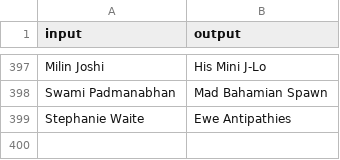
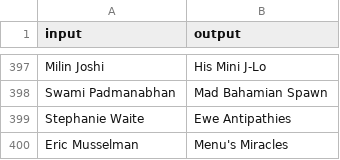
Before and after one commit to BLSHEE22/name-anagram-generator, a CSV file: data/raw/anagrams.csv, drawn as a sheet; only a part is shown, gaps mark what is left out; the diff names each change by its address in the sheet, - before the commit and + after, or states it on an @@ line.

```diff
--- a/data/raw/anagrams.csv
+++ b/data/raw/anagrams.csv
+row 400: Eric Musselman | Menu's Miracles
```
Also changed, not shown: 3 other files.
